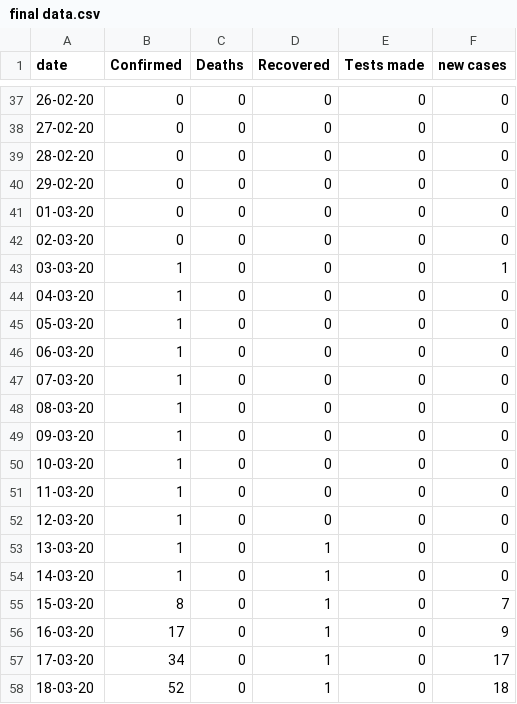
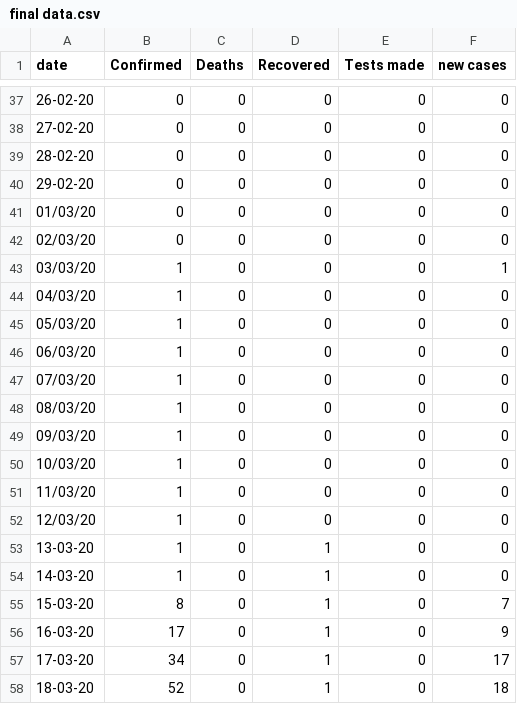
Before and after one commit to omaraar991/covid-jordan, a CSV file: final data.csv, drawn as a sheet; only a part is shown, gaps mark what is left out; the diff covers the shown part only.

```diff
--- a/final data.csv
+++ b/final data.csv
@@ -40,14 +40,14 @@ date,Confirmed,Deaths,Recovered,Tests made,new cases
 29-02-20,0,0,0,0,0
-01-03-20,0,0,0,0,0
-02-03-20,0,0,0,0,0
-03-03-20,1,0,0,0,1
-04-03-20,1,0,0,0,0
-05-03-20,1,0,0,0,0
-06-03-20,1,0,0,0,0
-07-03-20,1,0,0,0,0
-08-03-20,1,0,0,0,0
-09-03-20,1,0,0,0,0
-10-03-20,1,0,0,0,0
-11-03-20,1,0,0,0,0
-12-03-20,1,0,0,0,0
+01/03/20,0,0,0,0,0
+02/03/20,0,0,0,0,0
+03/03/20,1,0,0,0,1
+04/03/20,1,0,0,0,0
+05/03/20,1,0,0,0,0
+06/03/20,1,0,0,0,0
+07/03/20,1,0,0,0,0
+08/03/20,1,0,0,0,0
+09/03/20,1,0,0,0,0
+10/03/20,1,0,0,0,0
+11/03/20,1,0,0,0,0
+12/03/20,1,0,0,0,0
 13-03-20,1,0,1,0,0
```
Also changed, not shown: 1 added row and 22 edited cells elsewhere in this file.
